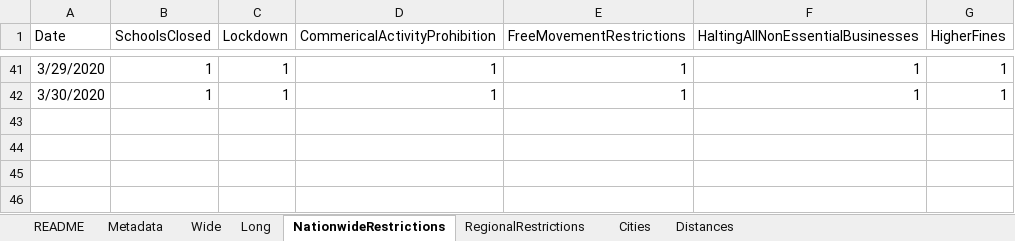
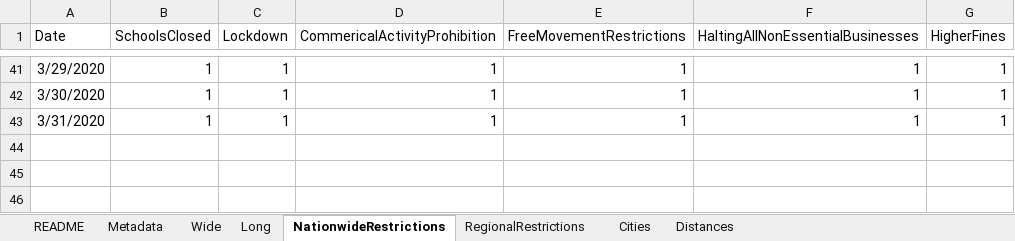
Before and after one commit to mikeweltevrede/master_thesis_corona, an Excel workbook: data/italy_wikipedia.xlsx, sheet NationwideRestrictions, drawn as a sheet; only a part is shown, gaps mark what is left out; values as stored, in another font and other column widths than the file's, no borders; table styles not drawn; the diff names each change by its address in the sheet, - before the commit and + after, or states it on an @@ line.

```diff
--- a/data/italy_wikipedia.xlsx (sheet NationwideRestrictions)
+++ b/data/italy_wikipedia.xlsx (sheet NationwideRestrictions)
-row 43: (empty)
+row 43: 3/31/2020 | 1 | 1 | 1 | 1 | 1 | 1
```
Also changed, not shown: sheet Long, sheet Wide.
